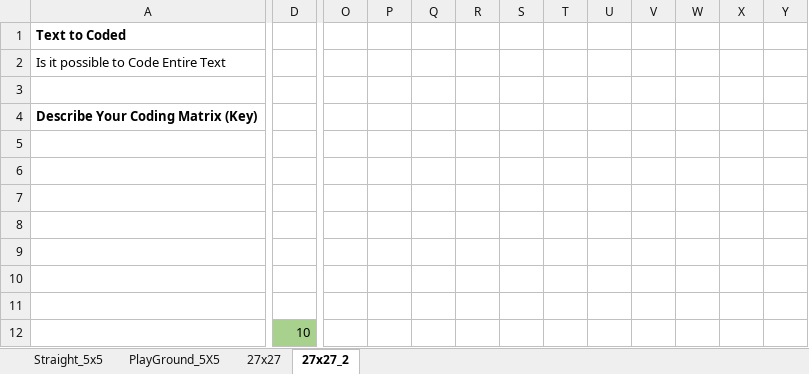
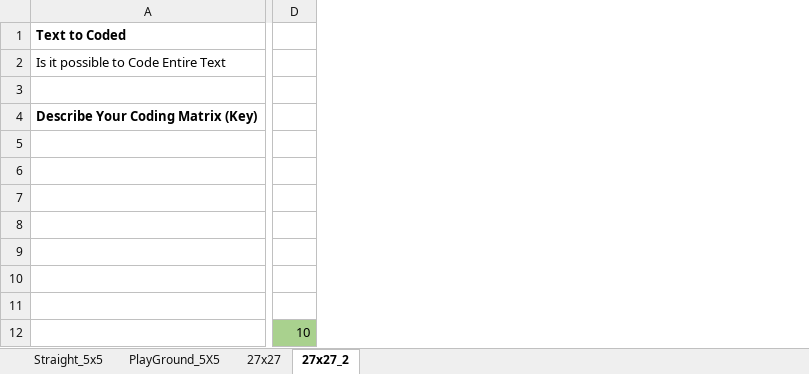
Before and after one commit to mdileep/SiriBhoovalaya, an Excel workbook: SiriBhoovalaya.xlsx, sheet 27x27_2, drawn as a sheet; only a part is shown, gaps mark what is left out; values as stored, in another font and other column widths than the file's, no borders; conditional formats not drawn; removed rows and columns are numbered as before the commit, all else as after; the diff covers the shown part only; the diff names each change by its address in the sheet, - before the commit and + after, or states it on an @@ line.

```diff
--- a/SiriBhoovalaya.xlsx (sheet 27x27_2)
+++ b/SiriBhoovalaya.xlsx (sheet 27x27_2)
-column D, row 12: 10
+column D, row 12: 10
-column O, empty
-column P, empty
-column Q, empty
-column R, empty
-column S, empty
-column T, empty
-column U, empty
-column V, empty
-column W, empty
-column X, empty
-column Y, empty
```
Also changed, not shown: 17 added rows, 17 removed rows, 15 added columns, 5 removed columns and 41 edited cells elsewhere in this sheet, sheet PlayGround_5X5, sheet 27x27, 1 other file.
